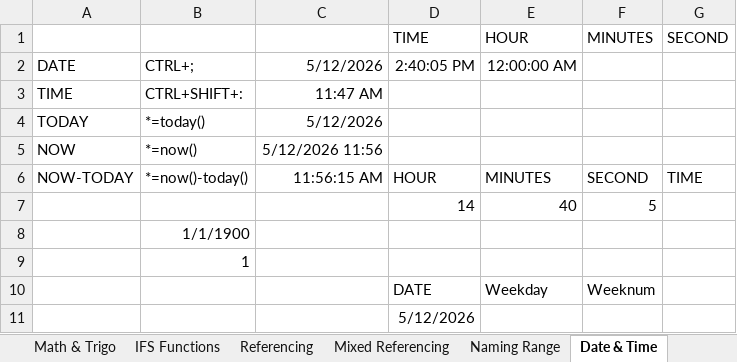
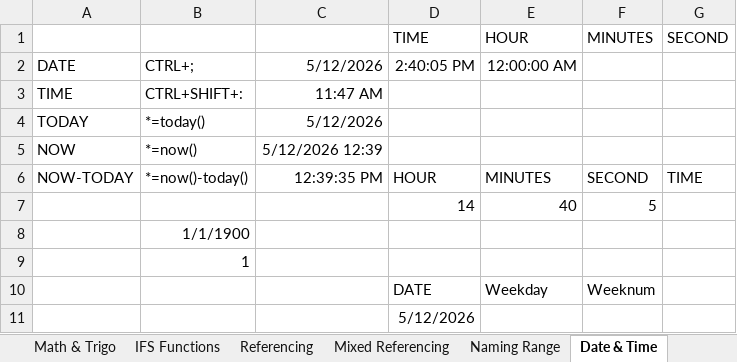
Before and after one commit to varunesharasu/Excel, an Excel workbook: Basic Practise File.xlsx, sheet Date & Time, drawn as a sheet; values as stored, in another font and other column widths than the file's, no borders; the diff names each change by its address in the sheet, - before the commit and + after, or states it on an @@ line.

Commit message:
Updated Basic Practise File.xlsx

```diff
--- a/Basic Practise File.xlsx (sheet Date & Time)
+++ b/Basic Practise File.xlsx (sheet Date & Time)
-C5: 5/12/2026 11:56
+C5: 5/12/2026 12:39
-C6: 11:56:15 AM
+C6: 12:39:35 PM
```
Also changed, not shown: sheet Paste Special Operations.
